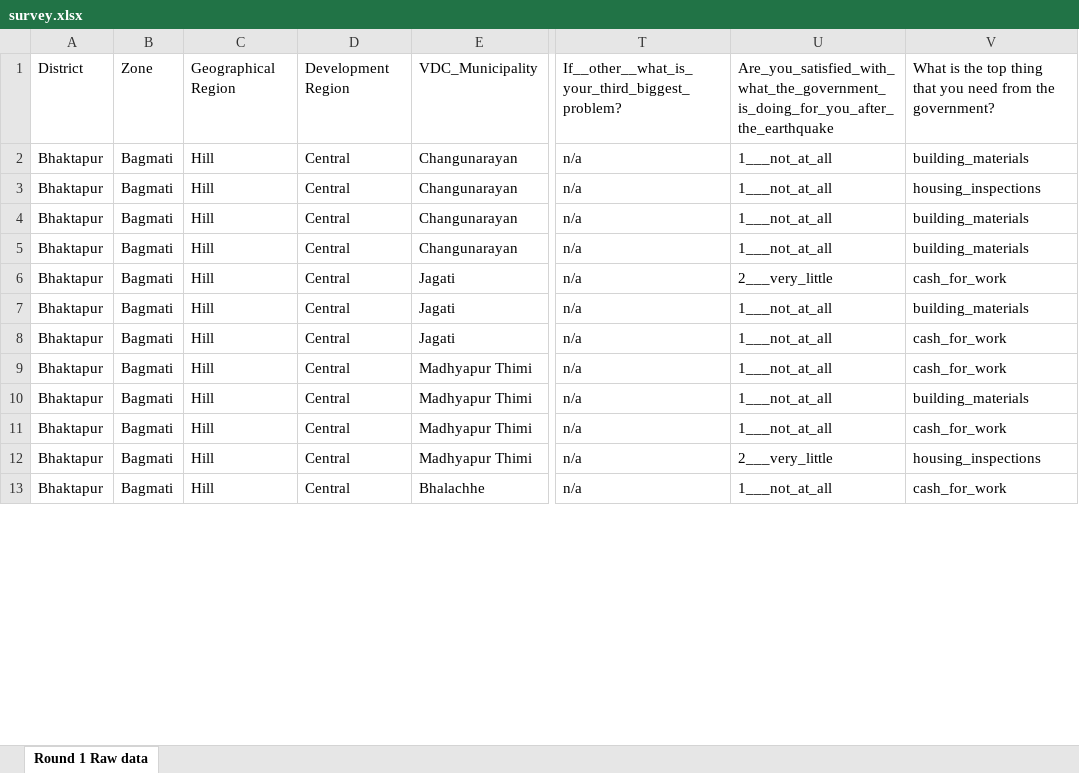
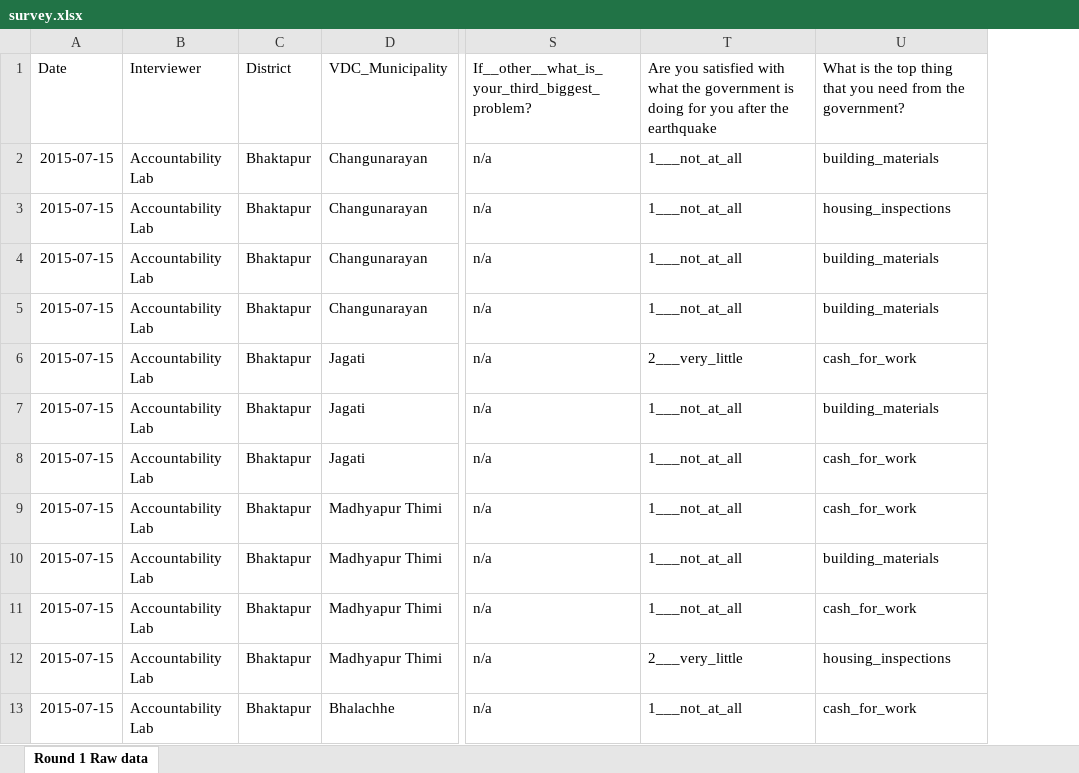
Before and after one commit to KaziUSA/undp, an Excel workbook: web/uploads/round1/survey.xlsx, sheet Round 1 Raw data, drawn as a sheet; only a part is shown, gaps mark what is left out; values as stored, in another font and other column widths than the file's, no borders; table styles not drawn; removed rows and columns are numbered as before the commit, all else as after; the diff names each change by its address in the sheet, - before the commit and + after, or states it on an @@ line.

```diff
--- a/web/uploads/round1/survey.xlsx (sheet Round 1 Raw data)
+++ b/web/uploads/round1/survey.xlsx (sheet Round 1 Raw data)
+column A, rows 1-13: Date | 2015-07-15 | 2015-07-15 | 2015-07-15 | 2015-07-15 | 2015-07-15 | 2015-07-15 | 2015-07-15 | 2015-07-15 | 2015-07-15 | 2015-07-15 | 2015-07-15 | 2015-07-15
+column B, rows 1-13: Interviewer | Accountability Lab | Accountability Lab | Accountability Lab | Accountability Lab | Accountability Lab | Accountability Lab | Accountability Lab | Accountability Lab | Accountability Lab | Accountability Lab | Accountability Lab | Accountability Lab
-column B, rows 1-13: Zone | Bagmati | Bagmati | Bagmati | Bagmati | Bagmati | Bagmati | Bagmati | Bagmati | Bagmati | Bagmati | Bagmati | Bagmati
-column C, rows 1-13: Geographical Region | Hill | Hill | Hill | Hill | Hill | Hill | Hill | Hill | Hill | Hill | Hill | Hill
-column D, rows 1-13: Development Region | Central | Central | Central | Central | Central | Central | Central | Central | Central | Central | Central | Central
-T1: Are_you_satisfied_with_what_the_government_is_doing_for_you_after_the_earthquake
+T1: Are you satisfied with what the government is doing for you after the earthquake
```
Also changed, not shown: web/uploads/round2/survey.xlsx, web/uploads/round3/survey.xlsx, 18 other files.
